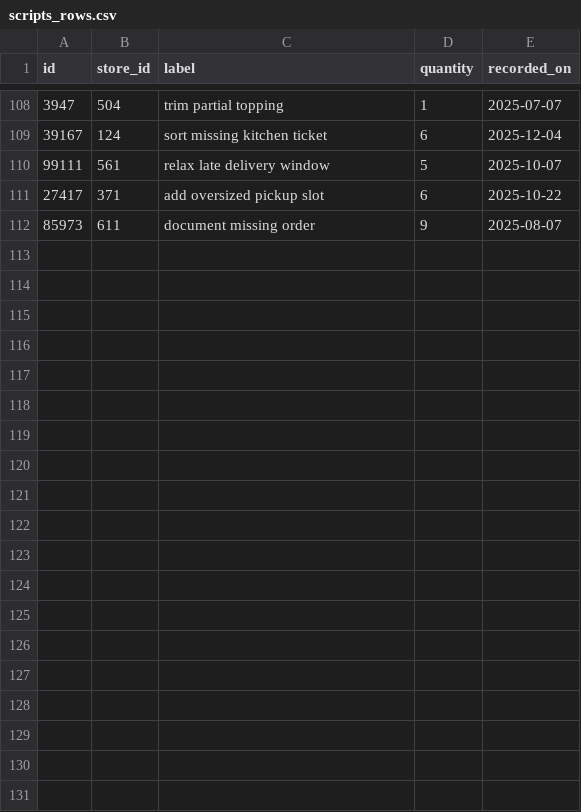
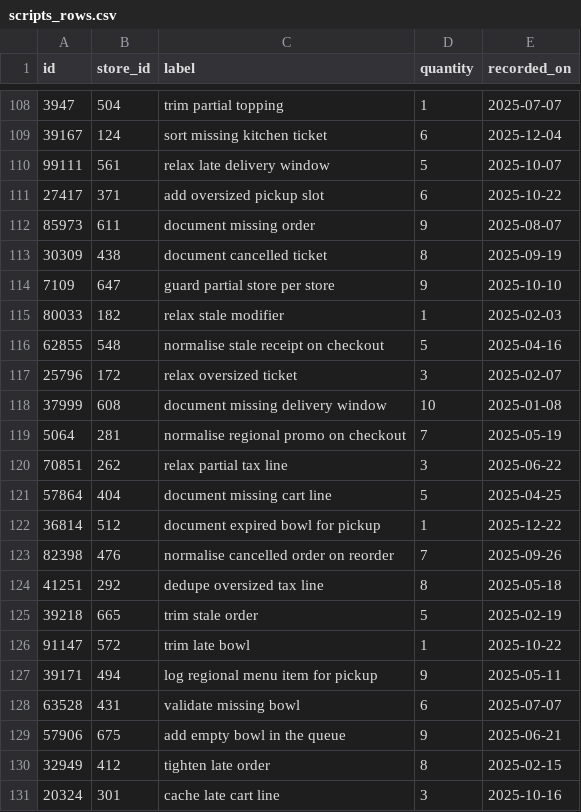
Before and after one commit to wwtdigital/copperpot-pricing-pipeline, a CSV file: seeds/generated/scripts_rows.csv, drawn as a sheet; only a part is shown, gaps mark what is left out; the diff covers the shown part only; the diff names each change by its address in the sheet, - before the commit and + after, or states it on an @@ line.

Commit message:
updates

```diff
--- a/seeds/generated/scripts_rows.csv
+++ b/seeds/generated/scripts_rows.csv
+row 113: 30309 | 438 | document cancelled ticket | 8 | 2025-09-19
+row 114: 7109 | 647 | guard partial store per store | 9 | 2025-10-10
+row 115: 80033 | 182 | relax stale modifier | 1 | 2025-02-03
+row 116: 62855 | 548 | normalise stale receipt on checkout | 5 | 2025-04-16
+row 117: 25796 | 172 | relax oversized ticket | 3 | 2025-02-07
+row 118: 37999 | 608 | document missing delivery window | 10 | 2025-01-08
+row 119: 5064 | 281 | normalise regional promo on checkout | 7 | 2025-05-19
+row 120: 70851 | 262 | relax partial tax line | 3 | 2025-06-22
+row 121: 57864 | 404 | document missing cart line | 5 | 2025-04-25
+row 122: 36814 | 512 | document expired bowl for pickup | 1 | 2025-12-22
+row 123: 82398 | 476 | normalise cancelled order on reorder | 7 | 2025-09-26
+row 124: 41251 | 292 | dedupe oversized tax line | 8 | 2025-05-18
+row 125: 39218 | 665 | trim stale order | 5 | 2025-02-19
+row 126: 91147 | 572 | trim late bowl | 1 | 2025-10-22
+row 127: 39171 | 494 | log regional menu item for pickup | 9 | 2025-05-11
+row 128: 63528 | 431 | validate missing bowl | 6 | 2025-07-07
+row 129: 57906 | 675 | add empty bowl in the queue | 9 | 2025-06-21
+row 130: 32949 | 412 | tighten late order | 8 | 2025-02-15
+row 131: 20324 | 301 | cache late cart line | 3 | 2025-10-16
```
Also changed, not shown: 16 added rows elsewhere in this file.
